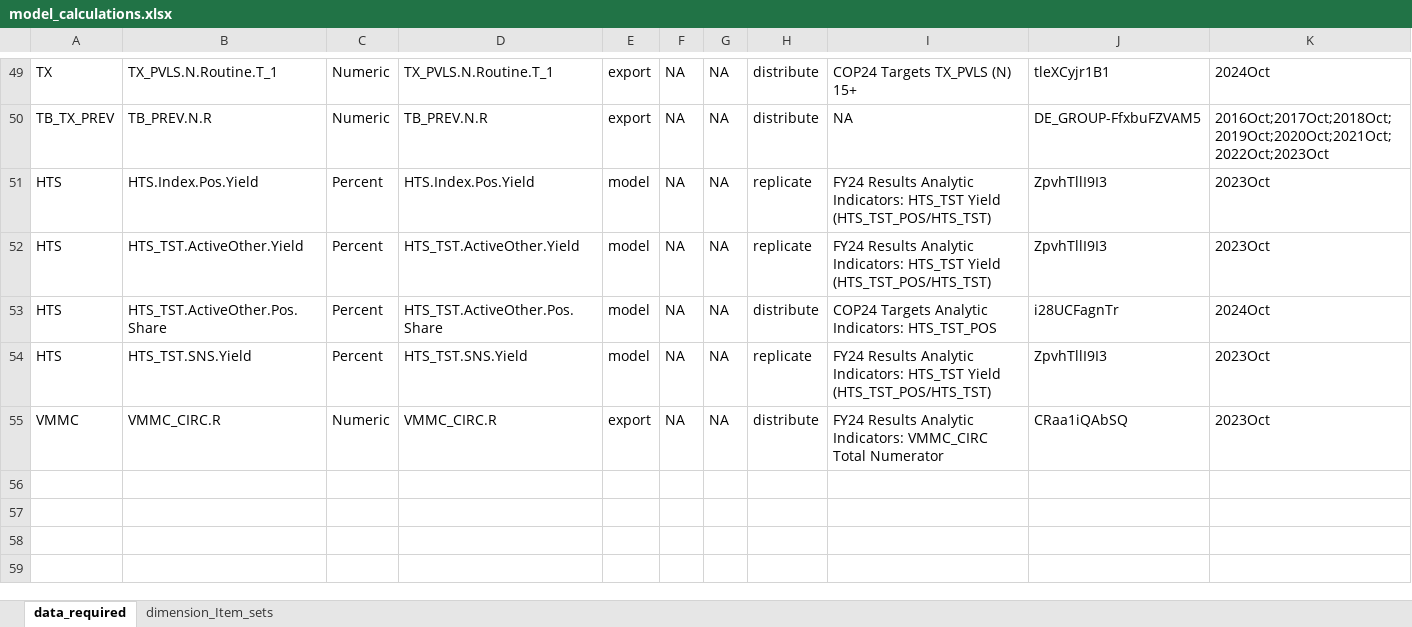
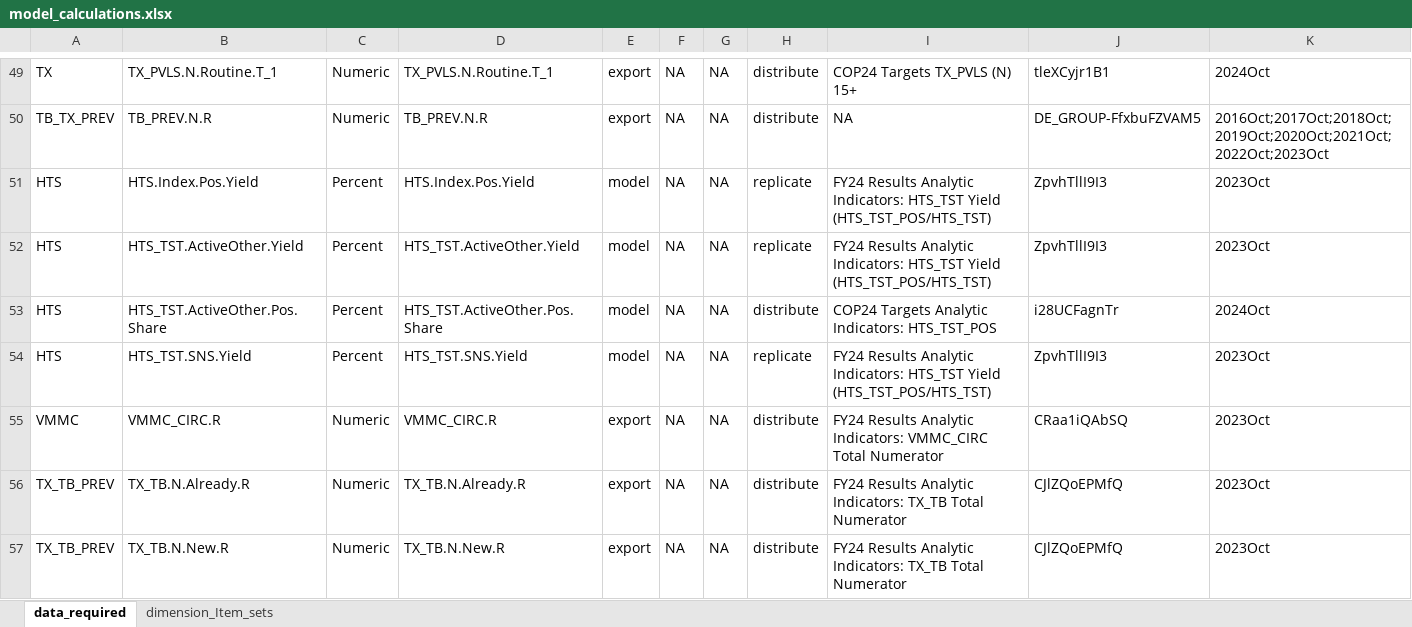
Before and after one commit to pepfar-datim/data-pack-commons, an Excel workbook: data-raw/model_calculations/model_calculations.xlsx, sheet data_required, drawn as a sheet; only a part is shown, gaps mark what is left out; values as stored, in another font and other column widths than the file's, no borders; rows hold the shown columns only; the diff names each change by its address in the sheet, - before the commit and + after, or states it on an @@ line.

Commit message:
added TX_TB.N.Already.R and TX_TB.N.New.R
- added TX_TB.N.Already.R and TX_TB.N.New.R

```diff
--- a/data-raw/model_calculations/model_calculations.xlsx (sheet data_required)
+++ b/data-raw/model_calculations/model_calculations.xlsx (sheet data_required)
+row 56: TX_TB_PREV | TX_TB.N.Already.R | Numeric | TX_TB.N.Already.R | export | NA | NA | distribute | FY24 Results Analytic Indicators: TX_TB Total Numerator | CJlZQoEPMfQ | 2023Oct
+row 57: TX_TB_PREV | TX_TB.N.New.R | Numeric | TX_TB.N.New.R | export | NA | NA | distribute | FY24 Results Analytic Indicators: TX_TB Total Numerator | CJlZQoEPMfQ | 2023Oct
```
Also changed, not shown: 4 other files.
